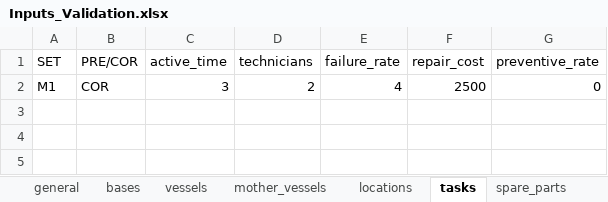
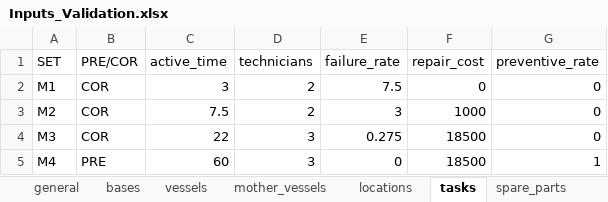
Before and after one commit to mrdegooijer/OWF_Vessel-Fleet-Optimization, an Excel workbook: data/Inputs_Validation.xlsx, sheet tasks, drawn as a sheet; values as stored, in another font and other column widths than the file's, no borders; the diff names each change by its address in the sheet, - before the commit and + after, or states it on an @@ line.

```diff
--- a/data/Inputs_Validation.xlsx (sheet tasks)
+++ b/data/Inputs_Validation.xlsx (sheet tasks)
-E2 (failure_rate): 4
+E2 (failure_rate): 7.5
-F2 (repair_cost): 2500
+F2 (repair_cost): 0
+row 3: M2 | COR | 7.5 | 2 | 3 | 1000 | 0
+row 4: M3 | COR | 22 | 3 | 0.275 | 18500 | 0
+row 5: M4 | PRE | 60 | 3 | 0 | 18500 | 1
```
Also changed, not shown: sheet vessels, sheet task_compatibility, sheet general, sheet capacity_base_vessels, sheet spare_parts_required, sheet bases, 5 more sheets, formulas that keep their value.
